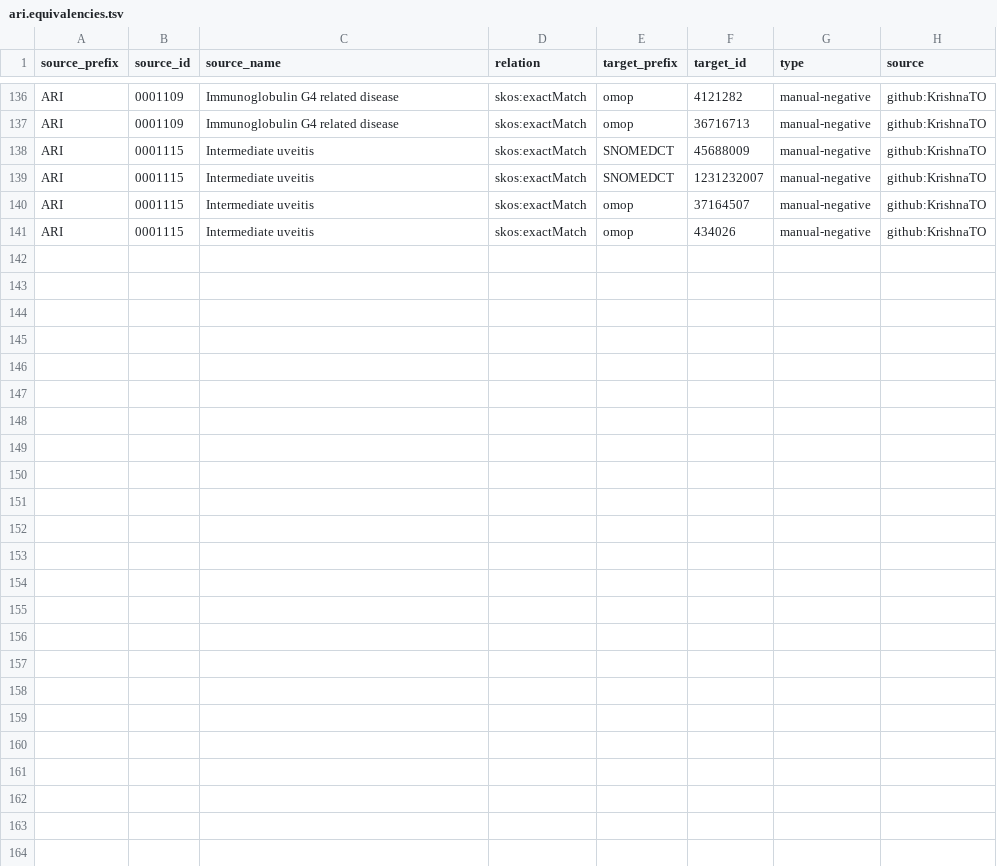
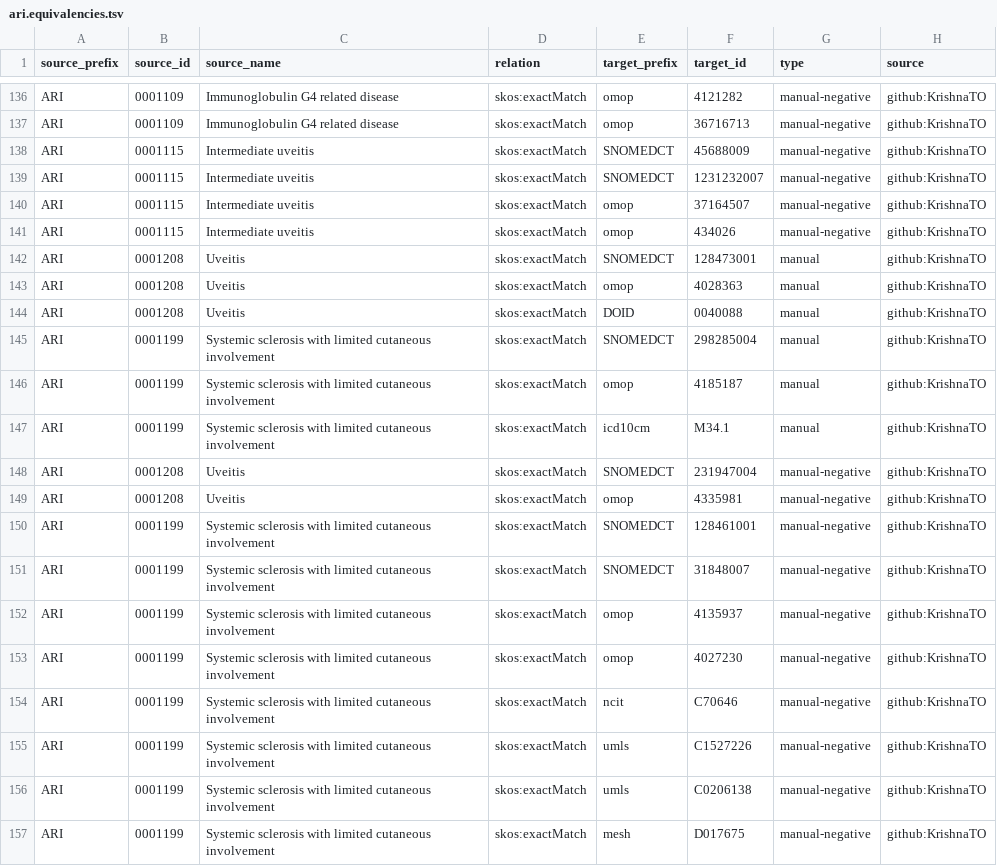
Before and after one commit to KrishnaTO/ARI, a TSV file: mappings/ari.equivalencies.tsv, drawn as a sheet; only a part is shown, gaps mark what is left out; the diff names each change by its address in the sheet, - before the commit and + after, or states it on an @@ line.

Commit message:
Cross-reference mappings (mappings review)

```diff
--- a/mappings/ari.equivalencies.tsv
+++ b/mappings/ari.equivalencies.tsv
+row 142: ARI | 0001208 | Uveitis | skos:exactMatch | SNOMEDCT | 128473001 | manual | github:KrishnaTO
+row 143: ARI | 0001208 | Uveitis | skos:exactMatch | omop | 4028363 | manual | github:KrishnaTO
+row 144: ARI | 0001208 | Uveitis | skos:exactMatch | DOID | 0040088 | manual | github:KrishnaTO
+row 145: ARI | 0001199 | Systemic sclerosis with limited cutaneous involvement | skos:exactMatch | SNOMEDCT | 298285004 | manual | github:KrishnaTO
+row 146: ARI | 0001199 | Systemic sclerosis with limited cutaneous involvement | skos:exactMatch | omop | 4185187 | manual | github:KrishnaTO
+row 147: ARI | 0001199 | Systemic sclerosis with limited cutaneous involvement | skos:exactMatch | icd10cm | M34.1 | manual | github:KrishnaTO
+row 148: ARI | 0001208 | Uveitis | skos:exactMatch | SNOMEDCT | 231947004 | manual-negative | github:KrishnaTO
+row 149: ARI | 0001208 | Uveitis | skos:exactMatch | omop | 4335981 | manual-negative | github:KrishnaTO
+row 150: ARI | 0001199 | Systemic sclerosis with limited cutaneous involvement | skos:exactMatch | SNOMEDCT | 128461001 | manual-negative | github:KrishnaTO
+row 151: ARI | 0001199 | Systemic sclerosis with limited cutaneous involvement | skos:exactMatch | SNOMEDCT | 31848007 | manual-negative | github:KrishnaTO
+row 152: ARI | 0001199 | Systemic sclerosis with limited cutaneous involvement | skos:exactMatch | omop | 4135937 | manual-negative | github:KrishnaTO
+row 153: ARI | 0001199 | Systemic sclerosis with limited cutaneous involvement | skos:exactMatch | omop | 4027230 | manual-negative | github:KrishnaTO
+row 154: ARI | 0001199 | Systemic sclerosis with limited cutaneous involvement | skos:exactMatch | ncit | C70646 | manual-negative | github:KrishnaTO
+row 155: ARI | 0001199 | Systemic sclerosis with limited cutaneous involvement | skos:exactMatch | umls | C1527226 | manual-negative | github:KrishnaTO
+row 156: ARI | 0001199 | Systemic sclerosis with limited cutaneous involvement | skos:exactMatch | umls | C0206138 | manual-negative | github:KrishnaTO
+row 157: ARI | 0001199 | Systemic sclerosis with limited cutaneous involvement | skos:exactMatch | mesh | D017675 | manual-negative | github:KrishnaTO
```
